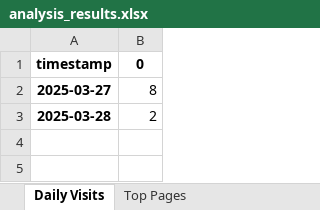
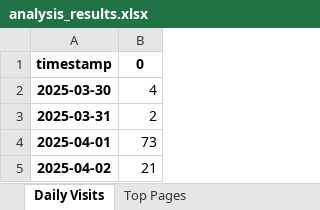
Before and after one commit to nguyenquan6196/user-behaviour-analysis, an Excel workbook: reports/excel_reports/analysis_results.xlsx, sheet Daily Visits, drawn as a sheet; values as stored, in another font and other column widths than the file's, no borders; removed rows and columns are numbered as before the commit, all else as after; the diff names each change by its address in the sheet, - before the commit and + after, or states it on an @@ line.

```diff
--- a/reports/excel_reports/analysis_results.xlsx (sheet Daily Visits)
+++ b/reports/excel_reports/analysis_results.xlsx (sheet Daily Visits)
-row 2: 2025-03-27 | 8
+row 2: 2025-03-30 | 4
-A3: 2025-03-28
+A3: 2025-03-31
+row 4: 2025-04-01 | 73
+row 5: 2025-04-02 | 21
```
Also changed, not shown: sheet Top Pages, sheet Session Duration, 5 other files.
